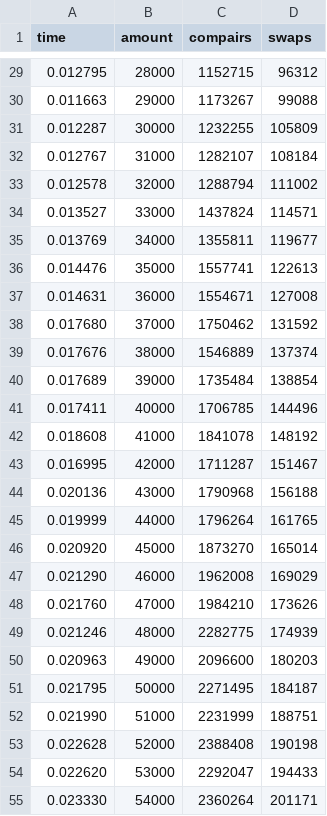
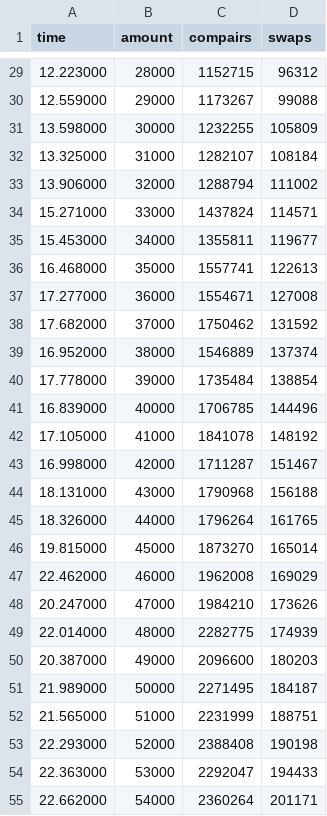
Before and after one commit to Felipalds/sorting-algorithms, a CSV file: cpp/quickSort/qsort_names.csv, drawn as a sheet; only a part is shown, gaps mark what is left out; the diff covers the shown part only.

```diff
--- a/cpp/quickSort/qsort_names.csv
+++ b/cpp/quickSort/qsort_names.csv
@@ -29,27 +29,27 @@ time,amount,compairs,swaps
-0.012795,28000,1152715,96312
-0.011663,29000,1173267,99088
-0.012287,30000,1232255,105809
-0.012767,31000,1282107,108184
-0.012578,32000,1288794,111002
-0.013527,33000,1437824,114571
-0.013769,34000,1355811,119677
-0.014476,35000,1557741,122613
-0.014631,36000,1554671,127008
-0.017680,37000,1750462,131592
-0.017676,38000,1546889,137374
-0.017689,39000,1735484,138854
-0.017411,40000,1706785,144496
-0.018608,41000,1841078,148192
-0.016995,42000,1711287,151467
-0.020136,43000,1790968,156188
-0.019999,44000,1796264,161765
-0.020920,45000,1873270,165014
-0.021290,46000,1962008,169029
-0.021760,47000,1984210,173626
-0.021246,48000,2282775,174939
-0.020963,49000,2096600,180203
-0.021795,50000,2271495,184187
-0.021990,51000,2231999,188751
-0.022628,52000,2388408,190198
-0.022620,53000,2292047,194433
-0.023330,54000,2360264,201171
+12.223000,28000,1152715,96312
+12.559000,29000,1173267,99088
+13.598000,30000,1232255,105809
+13.325000,31000,1282107,108184
+13.906000,32000,1288794,111002
+15.271000,33000,1437824,114571
+15.453000,34000,1355811,119677
+16.468000,35000,1557741,122613
+17.277000,36000,1554671,127008
+17.682000,37000,1750462,131592
+16.952000,38000,1546889,137374
+17.778000,39000,1735484,138854
+16.839000,40000,1706785,144496
+17.105000,41000,1841078,148192
+16.998000,42000,1711287,151467
+18.131000,43000,1790968,156188
+18.326000,44000,1796264,161765
+19.815000,45000,1873270,165014
+22.462000,46000,1962008,169029
+20.247000,47000,1984210,173626
+22.014000,48000,2282775,174939
+20.387000,49000,2096600,180203
+21.989000,50000,2271495,184187
+21.565000,51000,2231999,188751
+22.293000,52000,2388408,190198
+22.363000,53000,2292047,194433
+22.662000,54000,2360264,201171
```
Also changed, not shown: 73 edited cells elsewhere in this file, cpp/quickSort/qsort_numbers.csv, cpp/quickSort/qsort_pessoas.csv, 2 other files.
